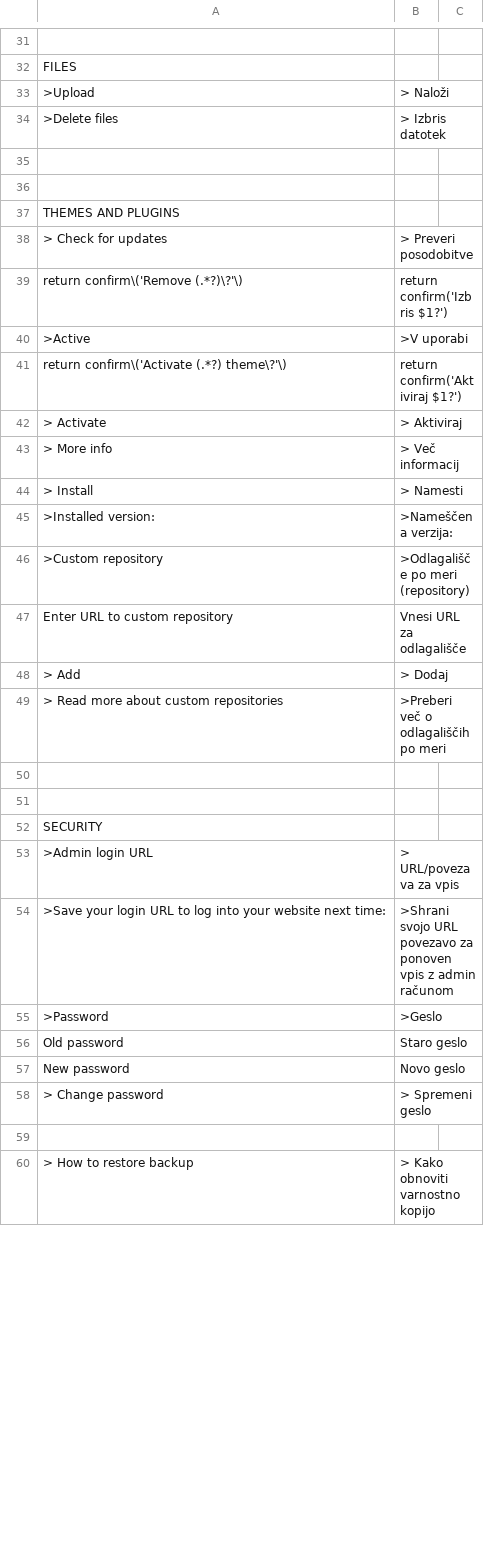
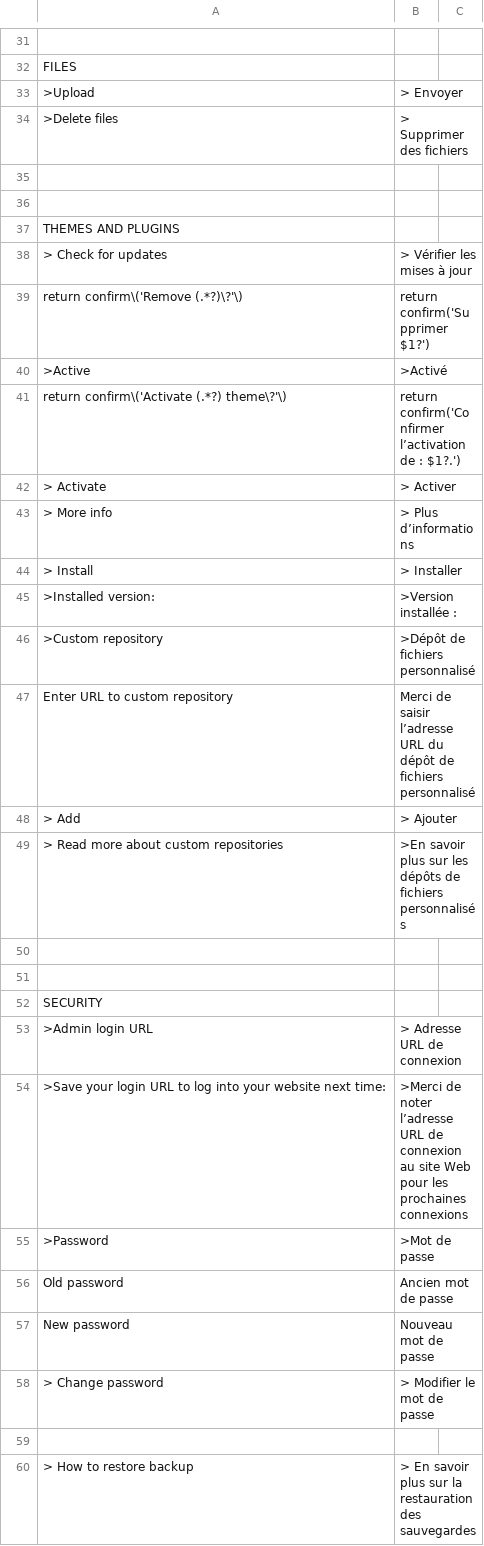
Before and after one commit to Galixte/translation-french, a CSV file: fr.csv, drawn as a sheet; only a part is shown, gaps mark what is left out; the diff covers the shown part only; the diff names each change by its address in the sheet, - before the commit and + after, or states it on an @@ line.

```diff
--- a/fr.csv
+++ b/fr.csv
-B33: > Naloži
+B33: > Envoyer
-B34: > Izbris datotek
+B34: > Supprimer des fichiers
-B38: > Preveri posodobitve
+B38: > Vérifier les mises à jour
-B39: return confirm('Izbris $1?')
+B39: return confirm('Supprimer $1?')
-B40: >V uporabi
+B40: >Activé
-B41: return confirm('Aktiviraj $1?')
+B41: return confirm('Confirmer l’activation de : $1?.')
-B42: > Aktiviraj
+B42: > Activer
-B43: > Več informacij
+B43: > Plus d’informations
-B44: > Namesti
+B44: > Installer
-B45: >Nameščena verzija:
+B45: >Version installée :
-B46: >Odlagališče po meri (repository)
+B46: >Dépôt de fichiers personnalisé
-B47: Vnesi URL za odlagališče
+B47: Merci de saisir l’adresse URL du dépôt de fichiers personnalisé
-B48: > Dodaj
+B48: > Ajouter
-B49: >Preberi več o odlagališčih po meri
+B49: >En savoir plus sur les dépôts de fichiers personnalisés
-B53: > URL/povezava za vpis
+B53: > Adresse URL de connexion
-B54: >Shrani svojo URL povezavo za ponoven vpis z admin računom
+B54: >Merci de noter l’adresse URL de connexion au site Web pour les prochaines connexions
-B55: >Geslo
+B55: >Mot de passe
-B56: Staro geslo
+B56: Ancien mot de passe
-B57: Novo geslo
+B57: Nouveau mot de passe
-B58: > Spremeni geslo
+B58: > Modifier le mot de passe
-B60: > Kako obnoviti varnostno kopijo
+B60: > En savoir plus sur la restauration des sauvegardes
```
Also changed, not shown: 37 edited cells elsewhere in this file, 3 other files.
